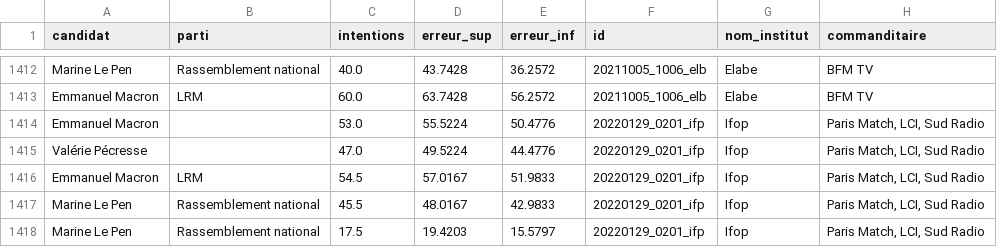
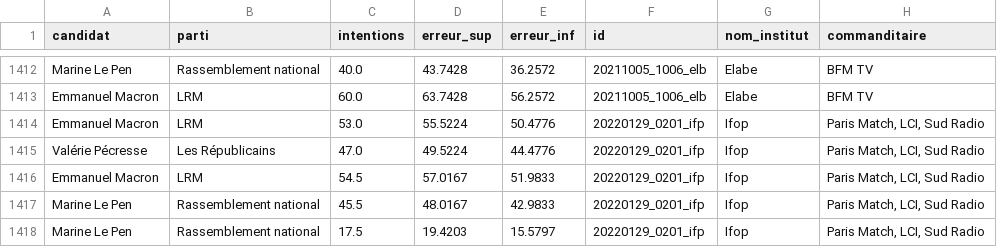
Before and after one commit to nsppolls/nsppolls, a CSV file: presidentielle.csv, drawn as a sheet; only a part is shown, gaps mark what is left out; the diff names each change by its address in the sheet, - before the commit and + after, or states it on an @@ line.

Commit message:
Generate presidentielle.csv

```diff
--- a/presidentielle.csv
+++ b/presidentielle.csv
-B1414 (parti): (empty)
+B1414 (parti): LRM
-B1415 (parti): (empty)
+B1415 (parti): Les Républicains
```
